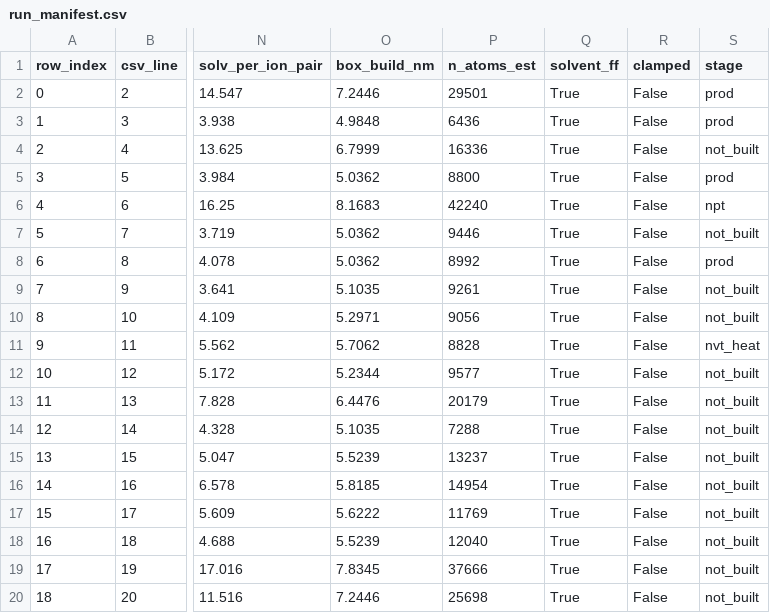
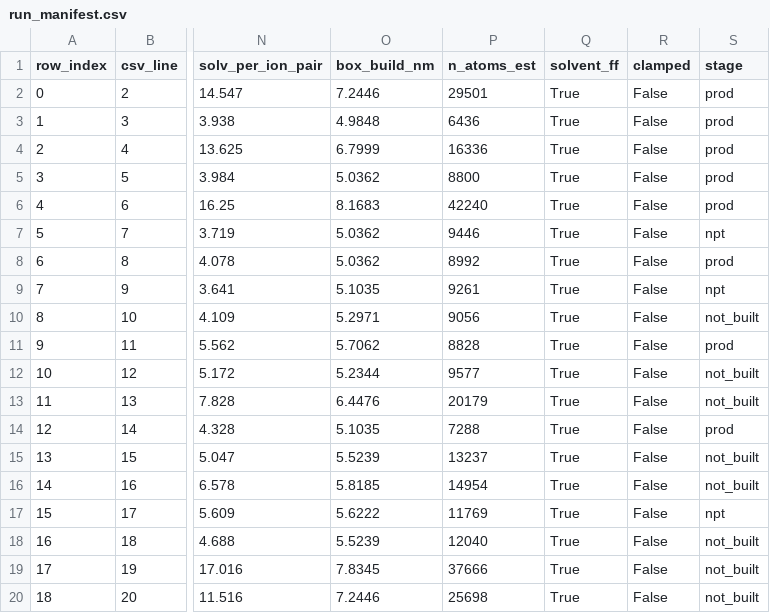
Before and after one commit to stanage/li-na-md, a CSV file: MD/ht2000/index/run_manifest.csv, drawn as a sheet; only a part is shown, gaps mark what is left out; the diff names each change by its address in the sheet, - before the commit and + after, or states it on an @@ line.

```diff
--- a/MD/ht2000/index/run_manifest.csv
+++ b/MD/ht2000/index/run_manifest.csv
-S4 (stage): not_built
+S4 (stage): prod
-S6 (stage): npt
+S6 (stage): prod
-S7 (stage): not_built
+S7 (stage): npt
-S9 (stage): not_built
+S9 (stage): npt
-S11 (stage): nvt_heat
+S11 (stage): prod
-S14 (stage): not_built
+S14 (stage): prod
-S17 (stage): not_built
+S17 (stage): npt
```
Also changed, not shown: 11 other files.
